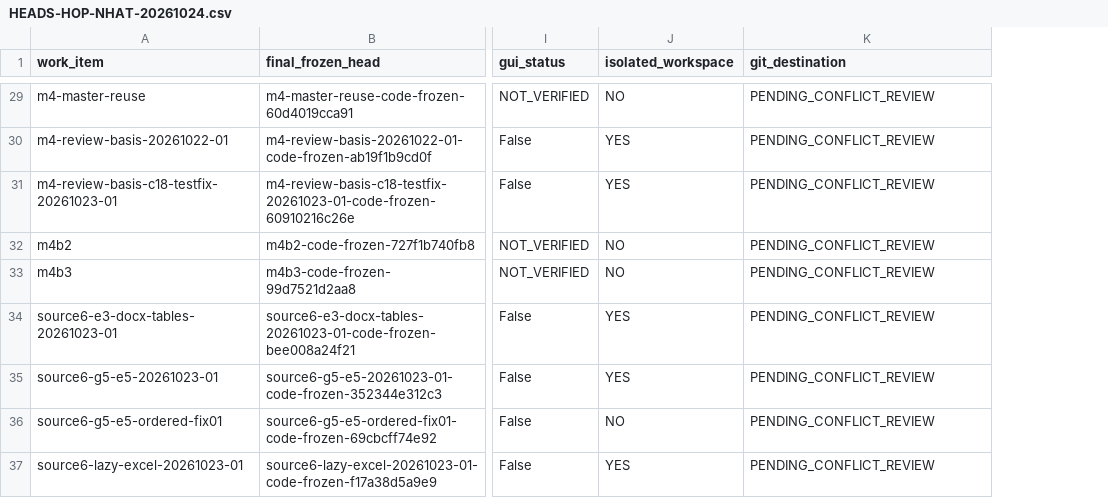
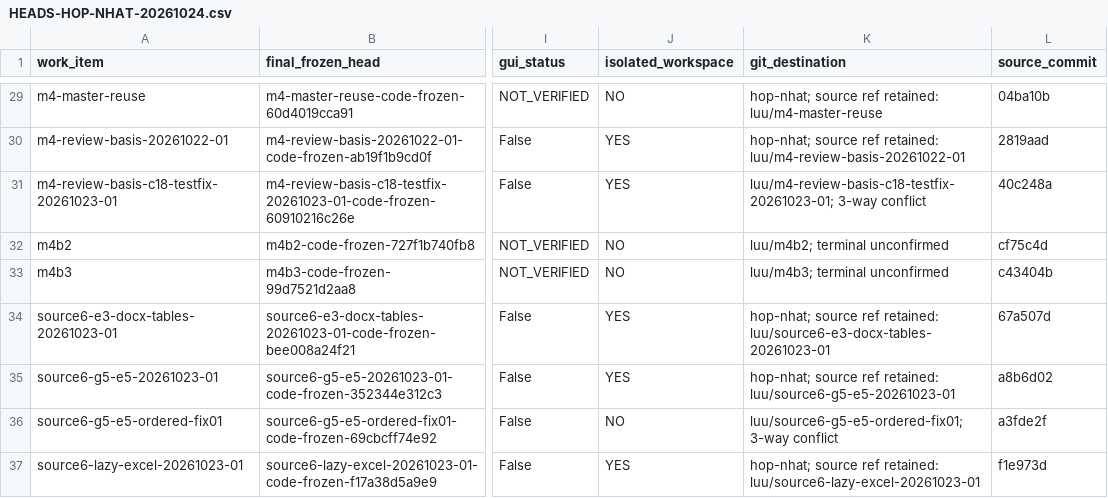
Before and after one commit to tridungftu/accounting_assisstance, a CSV file: docs/46-chuyen-doi-dieu-phoi/HEADS-HOP-NHAT-20261024.csv, drawn as a sheet; only a part is shown, gaps mark what is left out; the diff covers the shown part only; the diff names each change by its address in the sheet, - before the commit and + after, or states it on an @@ line.

Commit message:
H3b/H4: cap nhat bang code va ket qua kiem

```diff
--- a/docs/46-chuyen-doi-dieu-phoi/HEADS-HOP-NHAT-20261024.csv
+++ b/docs/46-chuyen-doi-dieu-phoi/HEADS-HOP-NHAT-20261024.csv
+column L (source_commit), rows 29-37: 04ba10b | 2819aad | 40c248a | cf75c4d | c43404b | 67a507d | a8b6d02 | a3fde2f | f1e973d
-K29 (git_destination): PENDING_CONFLICT_REVIEW
+K29 (git_destination): hop-nhat; source ref retained: luu/m4-master-reuse
-K30 (git_destination): PENDING_CONFLICT_REVIEW
+K30 (git_destination): hop-nhat; source ref retained: luu/m4-review-basis-20261022-01
-K31 (git_destination): PENDING_CONFLICT_REVIEW
+K31 (git_destination): luu/m4-review-basis-c18-testfix-20261023-01; 3-way conflict
-K32 (git_destination): PENDING_CONFLICT_REVIEW
+K32 (git_destination): luu/m4b2; terminal unconfirmed
-K33 (git_destination): PENDING_CONFLICT_REVIEW
+K33 (git_destination): luu/m4b3; terminal unconfirmed
-K34 (git_destination): PENDING_CONFLICT_REVIEW
+K34 (git_destination): hop-nhat; source ref retained: luu/source6-e3-docx-tables-20261023-01
-K35 (git_destination): PENDING_CONFLICT_REVIEW
+K35 (git_destination): hop-nhat; source ref retained: luu/source6-g5-e5-20261023-01
-K36 (git_destination): PENDING_CONFLICT_REVIEW
+K36 (git_destination): luu/source6-g5-e5-ordered-fix01; 3-way conflict
-K37 (git_destination): PENDING_CONFLICT_REVIEW
+K37 (git_destination): hop-nhat; source ref retained: luu/source6-lazy-excel-20261023-01
```
Also changed, not shown: 27 edited cells elsewhere in this file, 3 other files.
